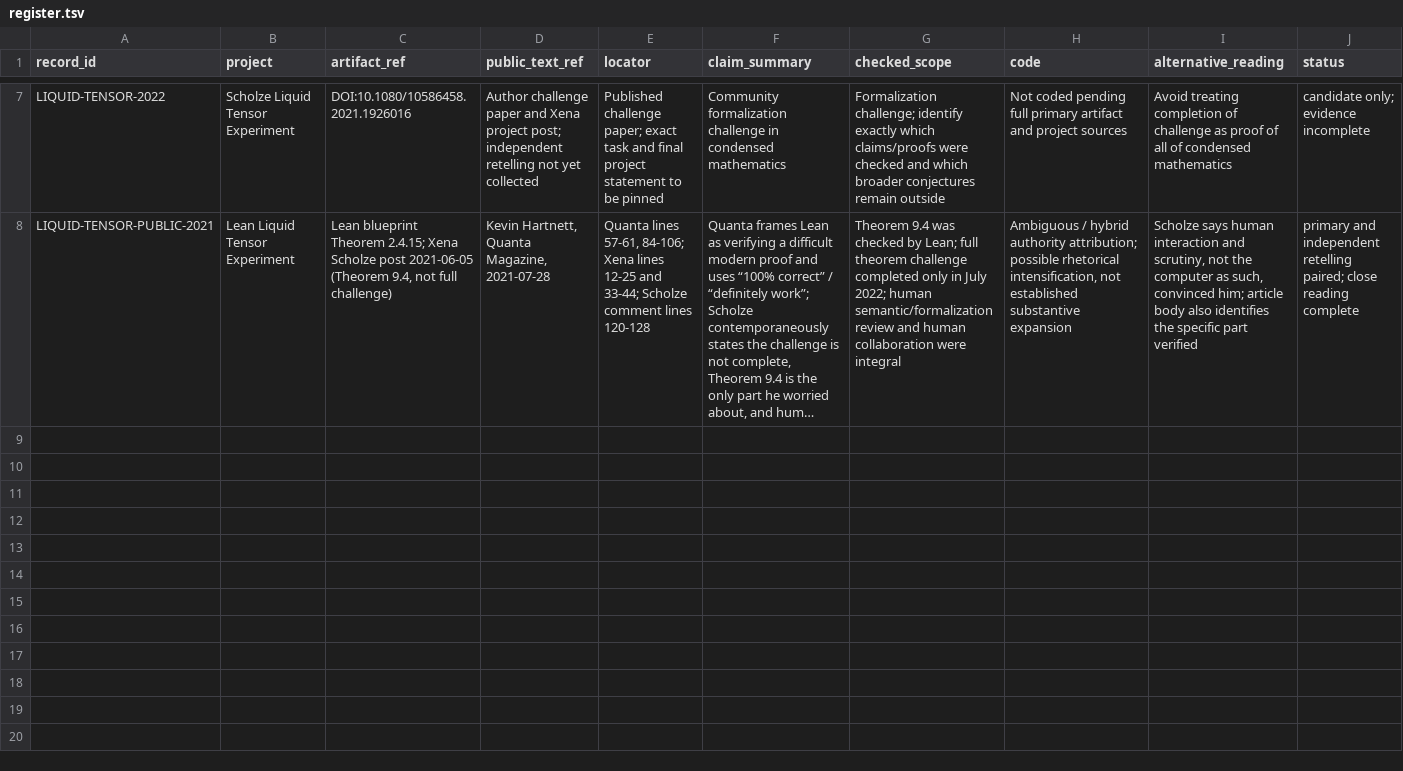
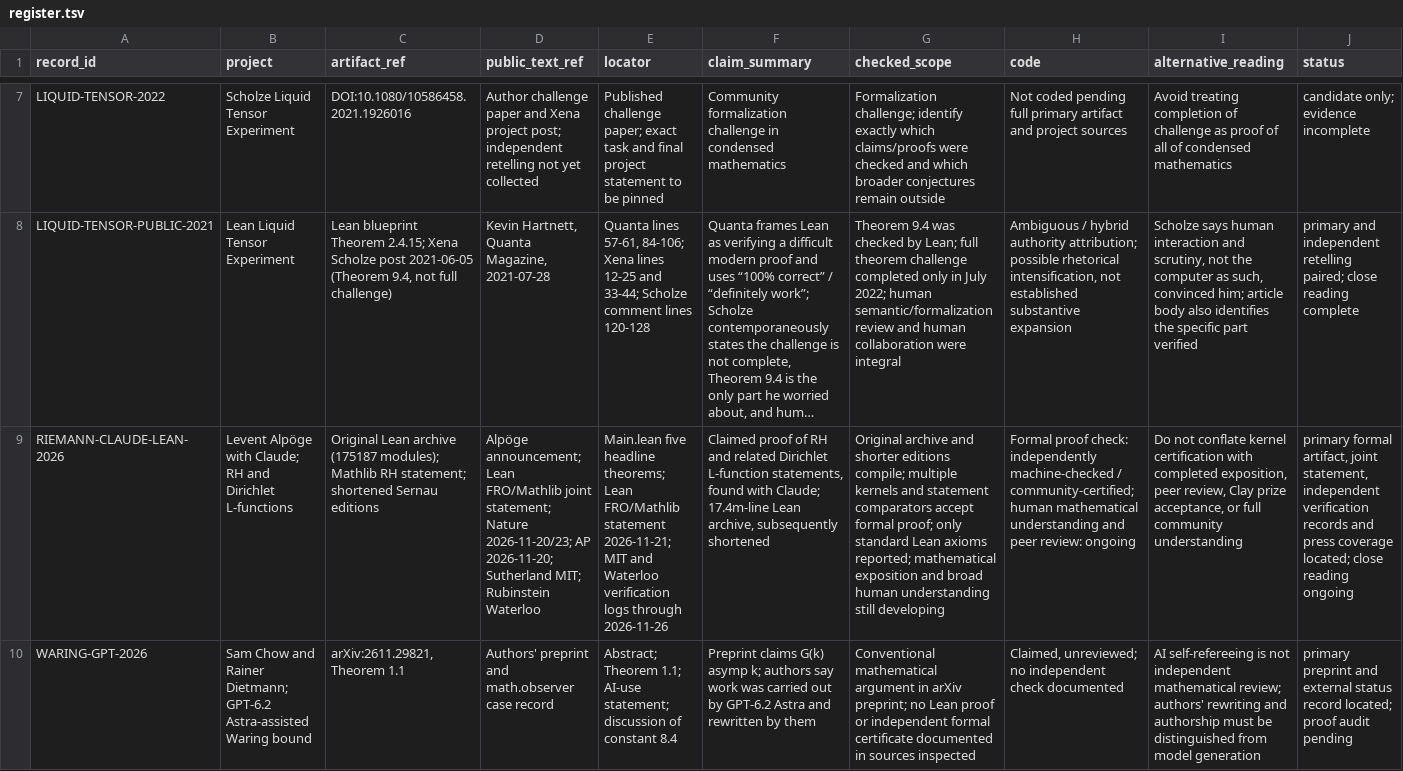
Before and after one commit to lm846802297-bit/formal-epistemology-computational-science, a TSV file: projects/proof-assistant-authority/evidence/register.tsv, drawn as a sheet; only a part is shown, gaps mark what is left out; long unchanged cells end in …; the diff covers the shown part only; the diff names each change by its address in the sheet, - before the commit and + after, or states it on an @@ line.

Commit message:
Register contemporary AI proof and conjecture cases

```diff
--- a/projects/proof-assistant-authority/evidence/register.tsv
+++ b/projects/proof-assistant-authority/evidence/register.tsv
+row 9: RIEMANN-CLAUDE-LEAN-2026 | Levent Alpöge with Claude; RH and Dirichlet L-functions | Original Lean archive (175187 modules); Mathlib RH statement; shortened Sernau editions | Alpöge announcement; Lean FRO/Mathlib joint statement; Nature 2026-11-20/23; AP 2026-11-20; Sutherland MIT; Rubinstein Waterloo | Main.lean five headline theorems; Lean FRO/Mathlib statement 2026-11-21; MIT and Waterloo verification logs through 2026-11-26 | Claimed proof of RH and related Dirichlet L-function statements, found with Claude; 17.4m-line Lean archive, subsequently shortened | Original archive and shorter editions compile; multiple kernels and statement comparators accept formal proof; only standard Lean axioms reported; mathematical exposition and broad human understanding still developing | Formal proof check: independently machine-checked / community-certified; human mathematical understanding and peer review: ongoing | Do not conflate kernel certification with completed exposition, peer review, Clay prize acceptance, or full community understanding | primary formal artifact, joint statement, independent verification records and press coverage located; close reading ongoing
+row 10: WARING-GPT-2026 | Sam Chow and Rainer Dietmann; GPT-6.2 Astra-assisted Waring bound | arXiv:2611.29821, Theorem 1.1 | Authors' preprint and math.observer case record | Abstract; Theorem 1.1; AI-use statement; discussion of constant 8.4 | Preprint claims G(k) asymp k; authors say work was carried out by GPT-6.2 Astra and rewritten by them | Conventional mathematical argument in arXiv preprint; no Lean proof or independent formal certificate documented in sources inspected | Claimed, unreviewed; no independent check documented | AI self-refereeing is not independent mathematical review; authors' rewriting and authorship must be distinguished from model generation | primary preprint and external status record located; proof audit pending
```
Also changed, not shown: 2 added rows elsewhere in this file.
